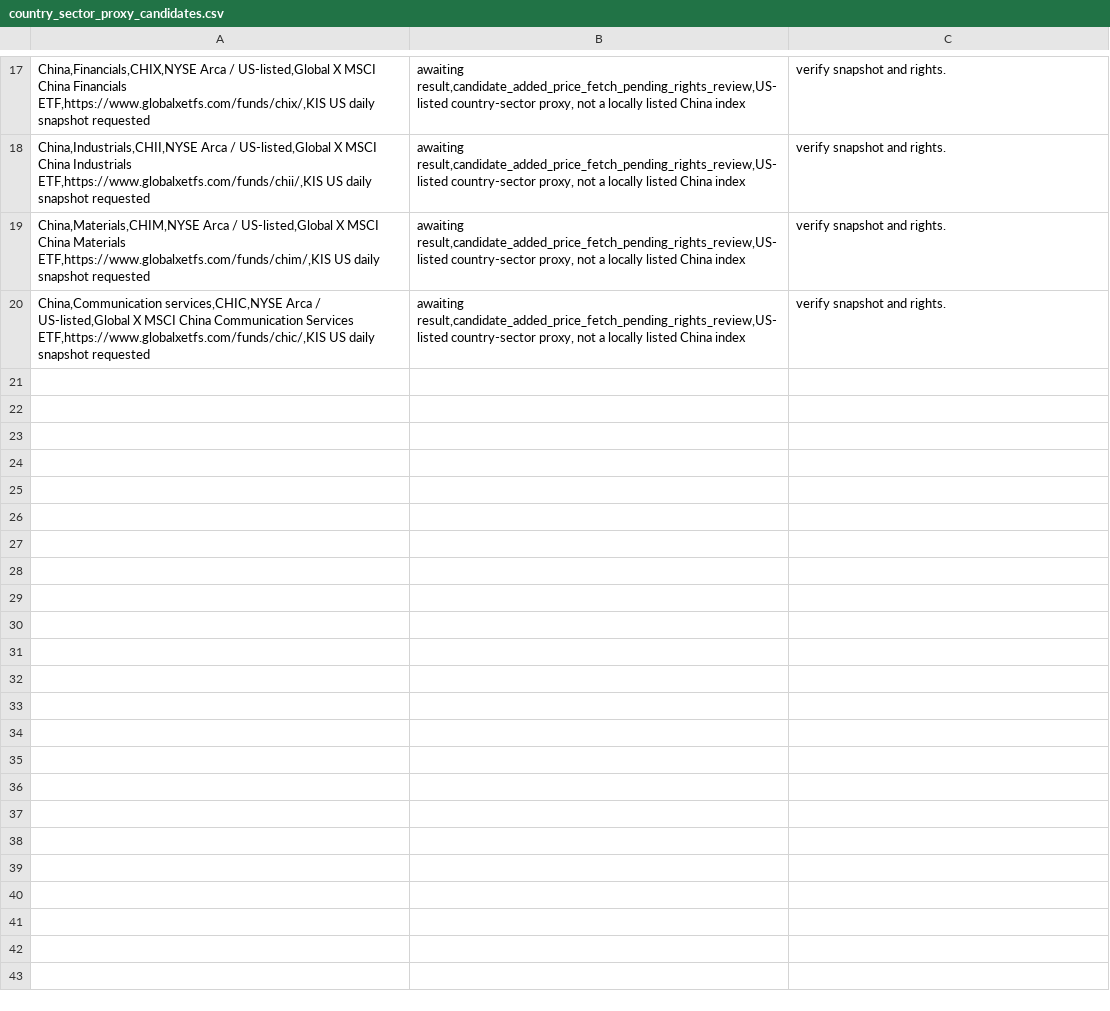
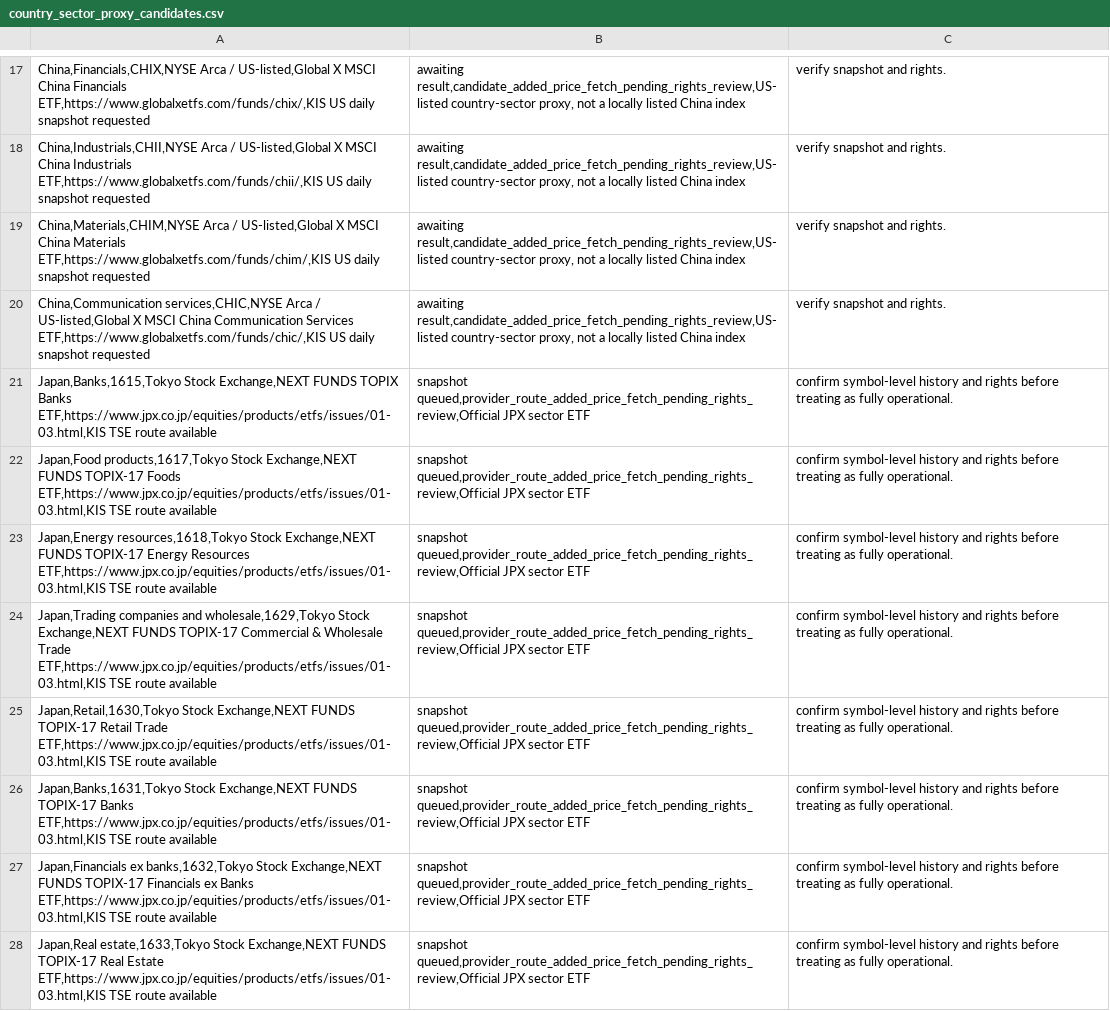
Before and after one commit to wonbosong-arch/global-stage-radar, a CSV file: data/country_sector_proxy_candidates.csv, drawn as a sheet; only a part is shown, gaps mark what is left out; the diff names each change by its address in the sheet, - before the commit and + after, or states it on an @@ line.

Commit message:
Add official Japan sector ETF candidates

```diff
--- a/data/country_sector_proxy_candidates.csv
+++ b/data/country_sector_proxy_candidates.csv
+row 21: Japan,Banks,1615,Tokyo Stock Exchange,NEXT FUNDS TOPIX Banks ETF,https://www.jpx.co.jp/equities/products/etfs/issues/01-03.html,KIS TSE route available | snapshot queued,provider_route_added_price_fetch_pending_rights_review,Official JPX sector ETF | confirm symbol-level history and rights before treating as fully operational.
+row 22: Japan,Food products,1617,Tokyo Stock Exchange,NEXT FUNDS TOPIX-17 Foods ETF,https://www.jpx.co.jp/equities/products/etfs/issues/01-03.html,KIS TSE route available | snapshot queued,provider_route_added_price_fetch_pending_rights_review,Official JPX sector ETF | confirm symbol-level history and rights before treating as fully operational.
+row 23: Japan,Energy resources,1618,Tokyo Stock Exchange,NEXT FUNDS TOPIX-17 Energy Resources ETF,https://www.jpx.co.jp/equities/products/etfs/issues/01-03.html,KIS TSE route available | snapshot queued,provider_route_added_price_fetch_pending_rights_review,Official JPX sector ETF | confirm symbol-level history and rights before treating as fully operational.
+row 24: Japan,Trading companies and wholesale,1629,Tokyo Stock Exchange,NEXT FUNDS TOPIX-17 Commercial & Wholesale Trade ETF,https://www.jpx.co.jp/equities/products/etfs/issues/01-03.html,KIS TSE route available | snapshot queued,provider_route_added_price_fetch_pending_rights_review,Official JPX sector ETF | confirm symbol-level history and rights before treating as fully operational.
+row 25: Japan,Retail,1630,Tokyo Stock Exchange,NEXT FUNDS TOPIX-17 Retail Trade ETF,https://www.jpx.co.jp/equities/products/etfs/issues/01-03.html,KIS TSE route available | snapshot queued,provider_route_added_price_fetch_pending_rights_review,Official JPX sector ETF | confirm symbol-level history and rights before treating as fully operational.
+row 26: Japan,Banks,1631,Tokyo Stock Exchange,NEXT FUNDS TOPIX-17 Banks ETF,https://www.jpx.co.jp/equities/products/etfs/issues/01-03.html,KIS TSE route available | snapshot queued,provider_route_added_price_fetch_pending_rights_review,Official JPX sector ETF | confirm symbol-level history and rights before treating as fully operational.
+row 27: Japan,Financials ex banks,1632,Tokyo Stock Exchange,NEXT FUNDS TOPIX-17 Financials ex Banks ETF,https://www.jpx.co.jp/equities/products/etfs/issues/01-03.html,KIS TSE route available | snapshot queued,provider_route_added_price_fetch_pending_rights_review,Official JPX sector ETF | confirm symbol-level history and rights before treating as fully operational.
+row 28: Japan,Real estate,1633,Tokyo Stock Exchange,NEXT FUNDS TOPIX-17 Real Estate ETF,https://www.jpx.co.jp/equities/products/etfs/issues/01-03.html,KIS TSE route available | snapshot queued,provider_route_added_price_fetch_pending_rights_review,Official JPX sector ETF | confirm symbol-level history and rights before treating as fully operational.
```
